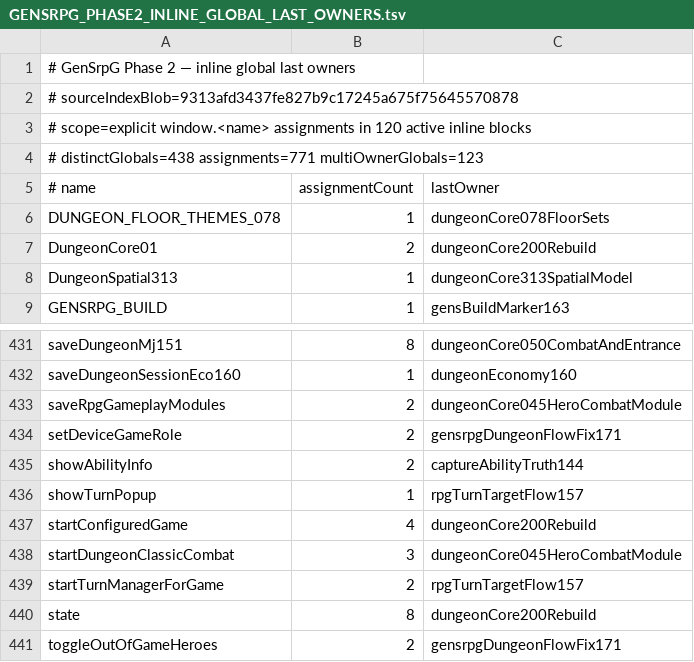
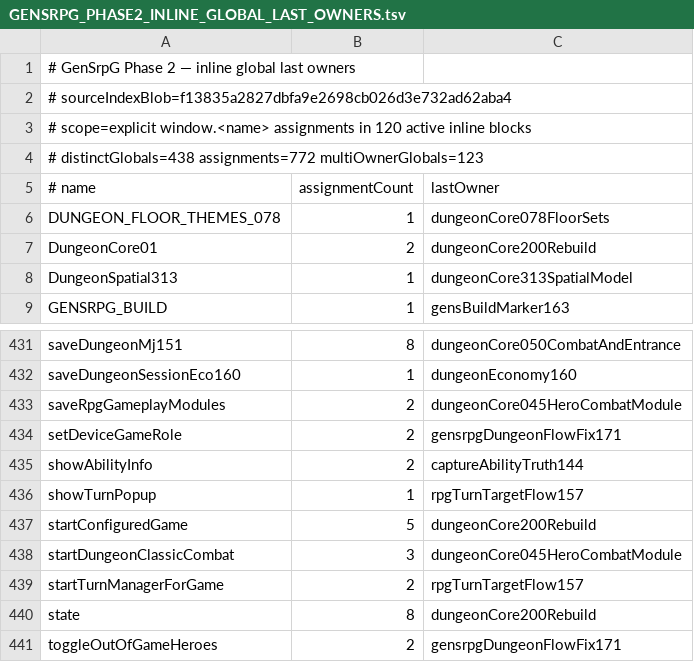
Before and after one commit to slyen4425-cloud/Zombicide-40k, a TSV file: docs/GENSRPG_PHASE2_INLINE_GLOBAL_LAST_OWNERS.tsv, drawn as a sheet; only a part is shown, gaps mark what is left out.

```diff
--- a/docs/GENSRPG_PHASE2_INLINE_GLOBAL_LAST_OWNERS.tsv
+++ b/docs/GENSRPG_PHASE2_INLINE_GLOBAL_LAST_OWNERS.tsv
@@ -1,5 +1,5 @@
 # GenSrpG Phase 2 — inline global last owners
-# sourceIndexBlob=9313afd3437fe827b9c17245a675f75645570878
+# sourceIndexBlob=f13835a2827dbfa9e2698cb026d3e732ad62aba4
 # scope=explicit window.<name> assignments in 120 active inline blocks
-# distinctGlobals=438 assignments=771 multiOwnerGlobals=123
+# distinctGlobals=438 assignments=772 multiOwnerGlobals=123
 # name	assignmentCount	lastOwner
@@ -436,3 +436,3 @@ showAbilityInfo	2	captureAbilityTruth144
 showTurnPopup	1	rpgTurnTargetFlow157
-startConfiguredGame	4	dungeonCore200Rebuild
+startConfiguredGame	5	dungeonCore200Rebuild
 startDungeonClassicCombat	3	dungeonCore045HeroCombatModule
```
Also changed, not shown: 41 other files.
